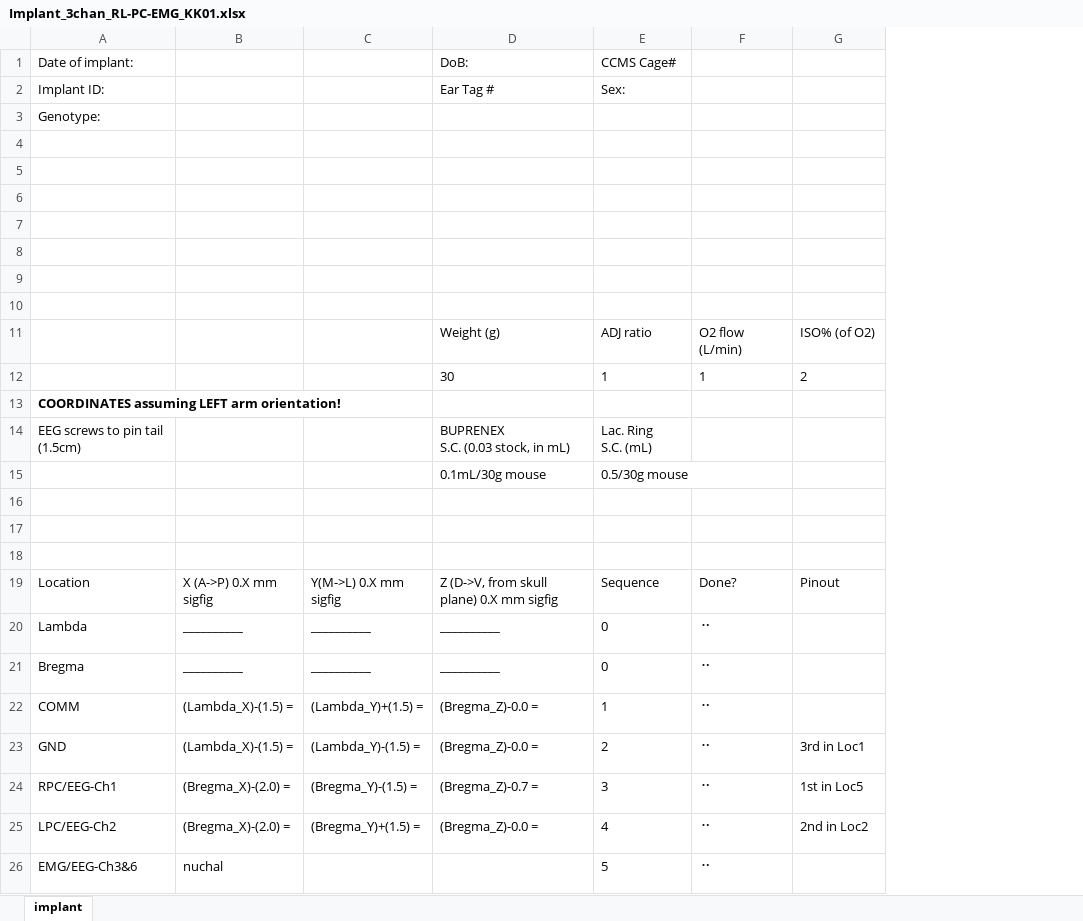
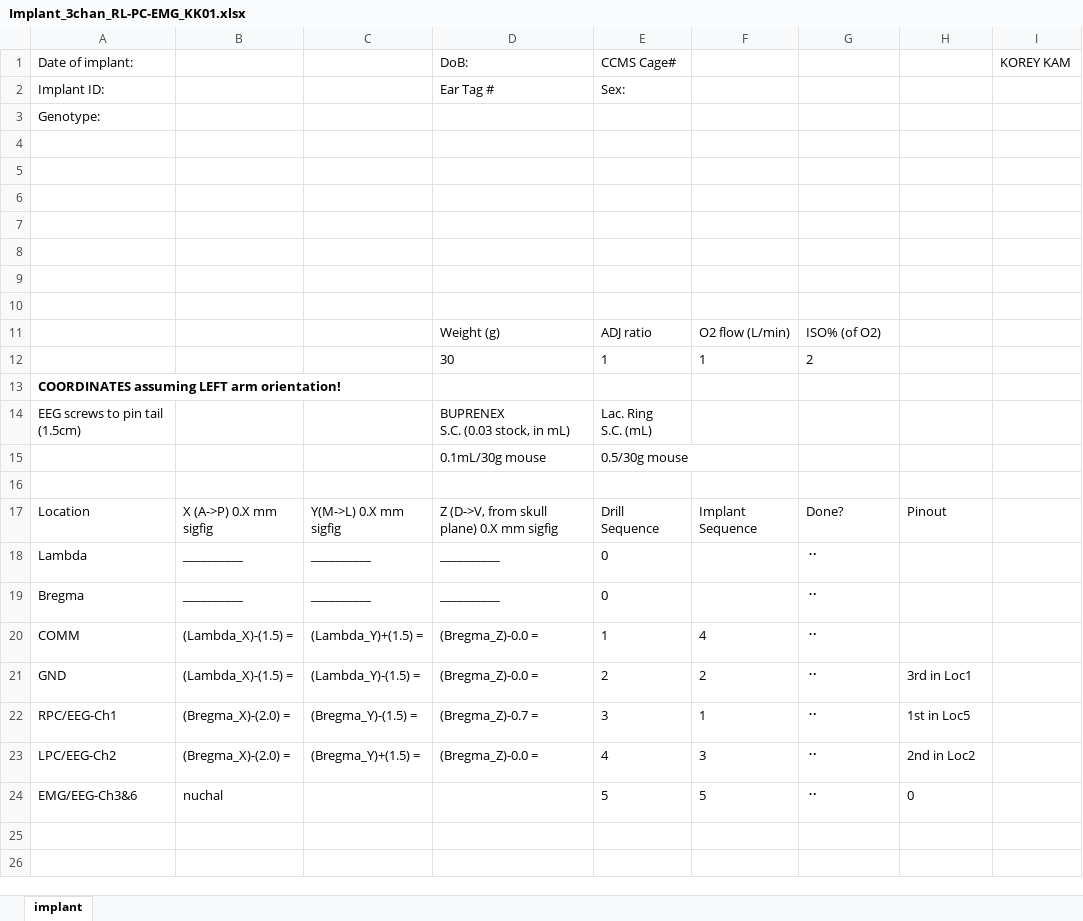
Before and after one commit to korkam/KamLab, an Excel workbook: _Experiments/_Surgery/_templates/Implant_3chan_RL-PC-EMG_KK01.xlsx, sheet implant, drawn as a sheet; values as stored, in another font and other column widths than the file's, no borders; charts and pictures and table styles not drawn; removed rows and columns are numbered as before the commit, all else as after; the diff names each change by its address in the sheet, - before the commit and + after, or states it on an @@ line.

```diff
--- a/_Experiments/_Surgery/_templates/Implant_3chan_RL-PC-EMG_KK01.xlsx (sheet implant)
+++ b/_Experiments/_Surgery/_templates/Implant_3chan_RL-PC-EMG_KK01.xlsx (sheet implant)
+column F, rows 11-24: O2 flow (L/min) | 1 |  |  |  |  | Implant Sequence |  |  | 4 | 2 | 1 | 3 | 5
+column I, row 1: KOREY KAM
-G11: O2 flow (L/min)
+G11: ISO% (of O2)
-H11: ISO% (of O2)
+H11: (empty)
-G12: 1
+G12: 2
-H12: 2
+H12: (empty)
-row 17: (empty)
-row 18: (empty)
-E17: Sequence
+E17: Drill Sequence
-H24: (empty)
+H24: 0
```
Also changed, not shown: charts or pictures, 4 other files.
